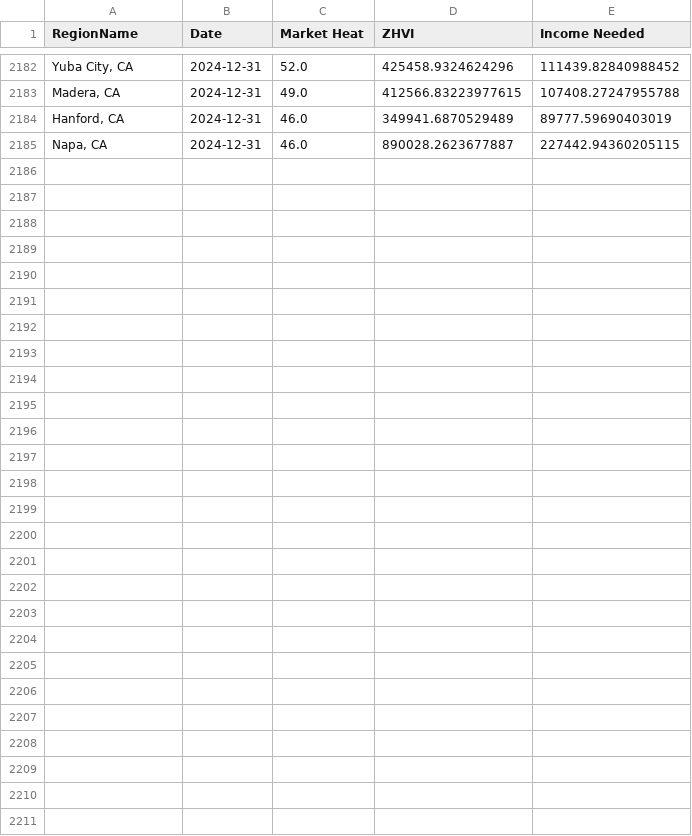
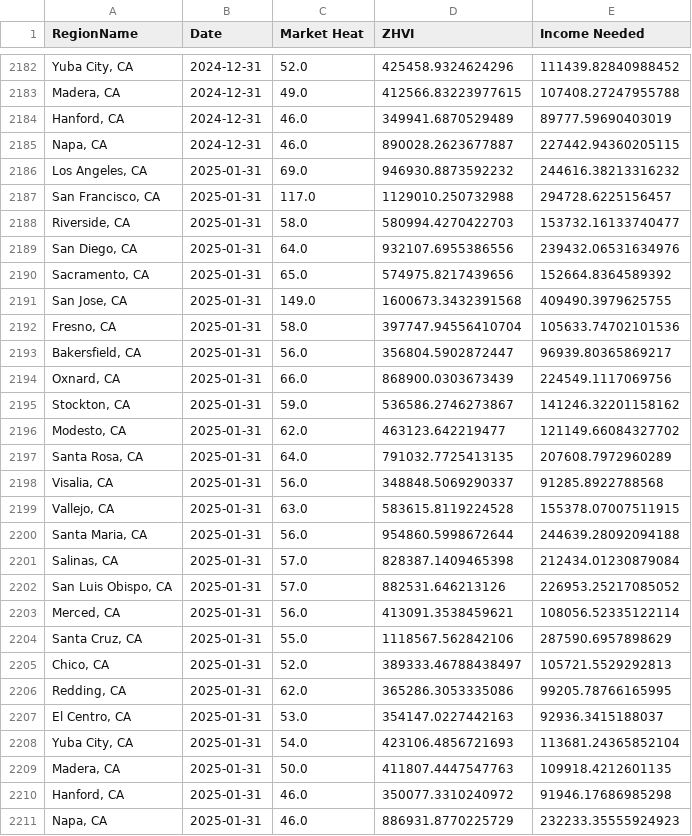
Before and after one commit to ibrahimmkhalid/housing-crisis-california-project, a CSV file: data/out/zillow_market_2018+.csv, drawn as a sheet; only a part is shown, gaps mark what is left out.

```diff
--- a/data/out/zillow_market_2018+.csv
+++ b/data/out/zillow_market_2018+.csv
@@ -2185 +2185,27 @@ RegionName,Date,Market Heat,ZHVI,Income Needed
 "Napa, CA",2024-12-31,46.0,890028.2623677887,227442.94360205115
+"Los Angeles, CA",2025-01-31,69.0,946930.8873592232,244616.38213316232
+"San Francisco, CA",2025-01-31,117.0,1129010.250732988,294728.6225156457
+"Riverside, CA",2025-01-31,58.0,580994.4270422703,153732.16133740477
+"San Diego, CA",2025-01-31,64.0,932107.6955386556,239432.06531634976
+"Sacramento, CA",2025-01-31,65.0,574975.8217439656,152664.8364589392
+"San Jose, CA",2025-01-31,149.0,1600673.3432391568,409490.3979625755
+"Fresno, CA",2025-01-31,58.0,397747.94556410704,105633.74702101536
+"Bakersfield, CA",2025-01-31,56.0,356804.5902872447,96939.80365869217
+"Oxnard, CA",2025-01-31,66.0,868900.0303673439,224549.1117069756
+"Stockton, CA",2025-01-31,59.0,536586.2746273867,141246.32201158162
+"Modesto, CA",2025-01-31,62.0,463123.642219477,121149.66084327702
+"Santa Rosa, CA",2025-01-31,64.0,791032.7725413135,207608.7972960289
+"Visalia, CA",2025-01-31,56.0,348848.5069290337,91285.8922788568
+"Vallejo, CA",2025-01-31,63.0,583615.8119224528,155378.07007511915
+"Santa Maria, CA",2025-01-31,56.0,954860.5998672644,244639.28092094188
+"Salinas, CA",2025-01-31,57.0,828387.1409465398,212434.01230879084
+"San Luis Obispo, CA",2025-01-31,57.0,882531.646213126,226953.25217085052
+"Merced, CA",2025-01-31,56.0,413091.3538459621,108056.52335122114
+"Santa Cruz, CA",2025-01-31,55.0,1118567.562842106,287590.6957898629
+"Chico, CA",2025-01-31,52.0,389333.46788438497,105721.5529292813
+"Redding, CA",2025-01-31,62.0,365286.3053335086,99205.78766165995
+"El Centro, CA",2025-01-31,53.0,354147.0227442163,92936.3415188037
+"Yuba City, CA",2025-01-31,54.0,423106.4856721693,113681.24365852104
+"Madera, CA",2025-01-31,50.0,411807.4447547763,109918.4212601135
+"Hanford, CA",2025-01-31,46.0,350077.3310240972,91946.17686985298
+"Napa, CA",2025-01-31,46.0,886931.8770225729,232233.35555924923
```
Also changed, not shown: data/out/zillow.csv, 5 other files.
